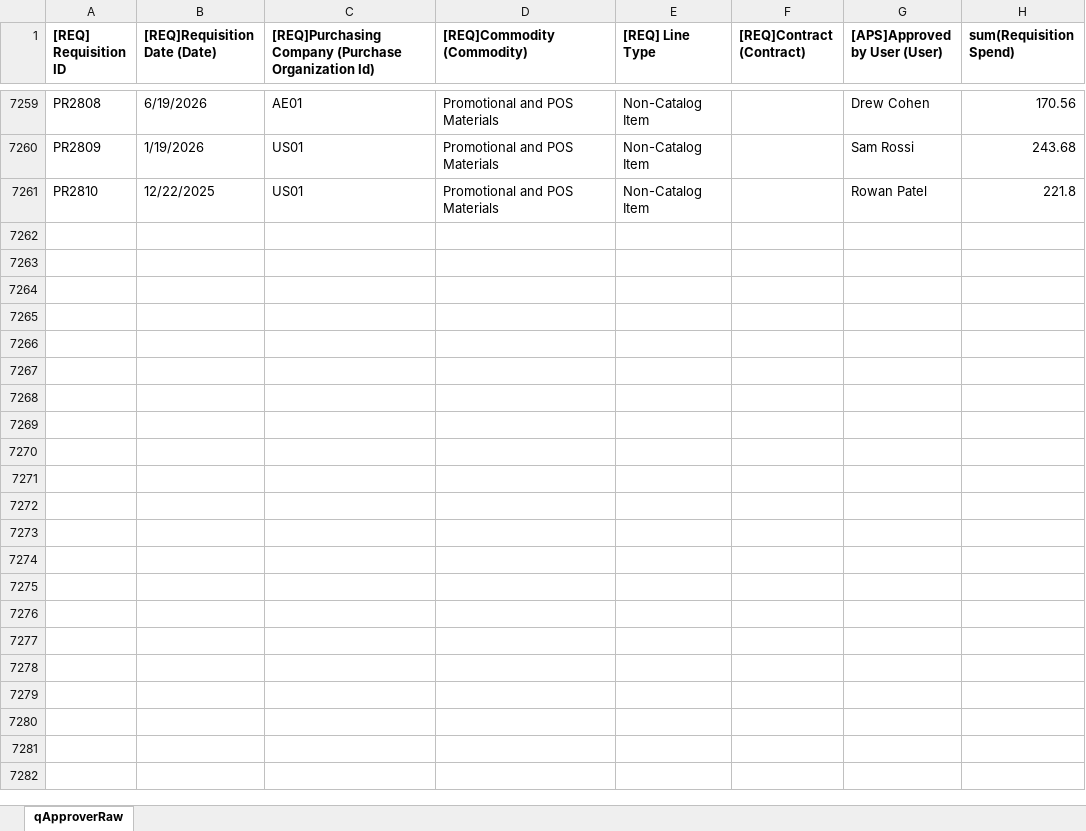
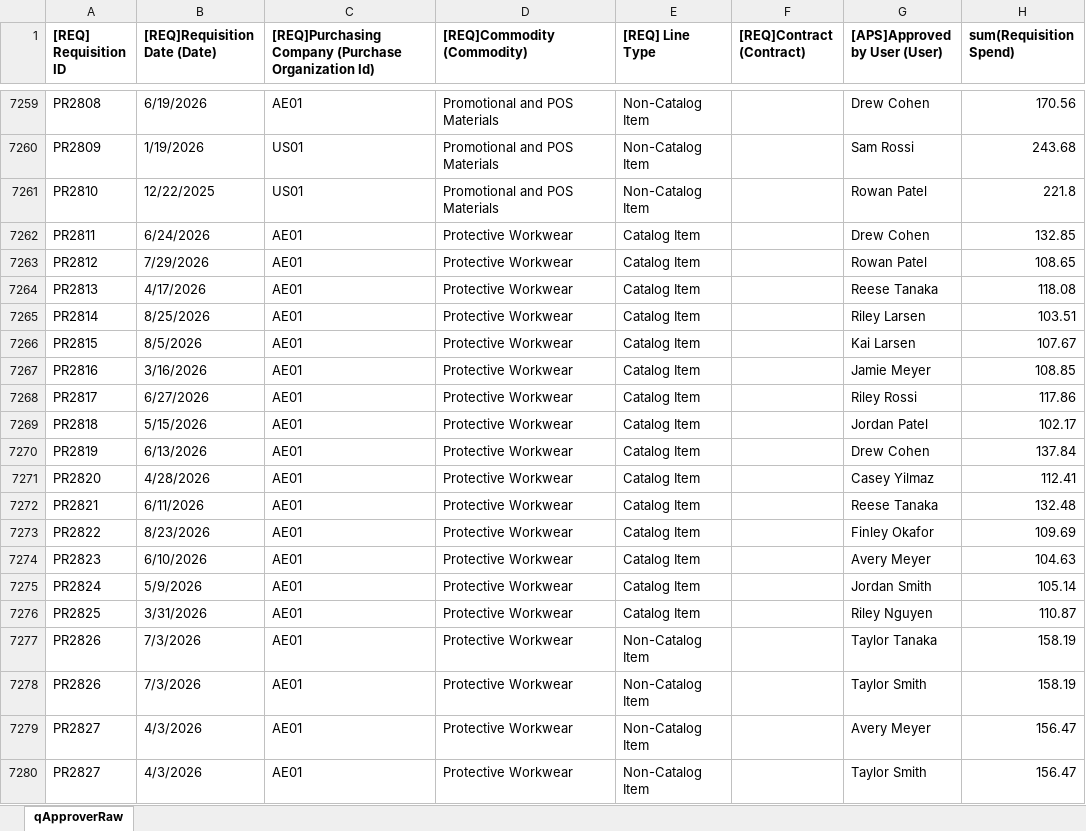
Before and after one commit to msenthilkan/procurement-opportunity-analysis, an Excel workbook: sample-data/qApproverRaw.xlsx, sheet qApproverRaw, drawn as a sheet; only a part is shown, gaps mark what is left out; values as stored, in another font and other column widths than the file's, no borders; the diff covers the shown part only; the diff names each change by its address in the sheet, - before the commit and + after, or states it on an @@ line.

```diff
--- a/sample-data/qApproverRaw.xlsx (sheet qApproverRaw)
+++ b/sample-data/qApproverRaw.xlsx (sheet qApproverRaw)
+row 7262: PR2811 | 6/24/2026 | AE01 | Protective Workwear | Catalog Item |  | Drew Cohen | 132.85
+row 7263: PR2812 | 7/29/2026 | AE01 | Protective Workwear | Catalog Item |  | Rowan Patel | 108.65
+row 7264: PR2813 | 4/17/2026 | AE01 | Protective Workwear | Catalog Item |  | Reese Tanaka | 118.08
+row 7265: PR2814 | 8/25/2026 | AE01 | Protective Workwear | Catalog Item |  | Riley Larsen | 103.51
+row 7266: PR2815 | 8/5/2026 | AE01 | Protective Workwear | Catalog Item |  | Kai Larsen | 107.67
+row 7267: PR2816 | 3/16/2026 | AE01 | Protective Workwear | Catalog Item |  | Jamie Meyer | 108.85
+row 7268: PR2817 | 6/27/2026 | AE01 | Protective Workwear | Catalog Item |  | Riley Rossi | 117.86
+row 7269: PR2818 | 5/15/2026 | AE01 | Protective Workwear | Catalog Item |  | Jordan Patel | 102.17
+row 7270: PR2819 | 6/13/2026 | AE01 | Protective Workwear | Catalog Item |  | Drew Cohen | 137.84
+row 7271: PR2820 | 4/28/2026 | AE01 | Protective Workwear | Catalog Item |  | Casey Yilmaz | 112.41
+row 7272: PR2821 | 6/11/2026 | AE01 | Protective Workwear | Catalog Item |  | Reese Tanaka | 132.48
+row 7273: PR2822 | 8/23/2026 | AE01 | Protective Workwear | Catalog Item |  | Finley Okafor | 109.69
+row 7274: PR2823 | 6/10/2026 | AE01 | Protective Workwear | Catalog Item |  | Avery Meyer | 104.63
+row 7275: PR2824 | 5/9/2026 | AE01 | Protective Workwear | Catalog Item |  | Jordan Smith | 105.14
+row 7276: PR2825 | 3/31/2026 | AE01 | Protective Workwear | Catalog Item |  | Riley Nguyen | 110.87
+row 7277: PR2826 | 7/3/2026 | AE01 | Protective Workwear | Non-Catalog Item |  | Taylor Tanaka | 158.19
+row 7278: PR2826 | 7/3/2026 | AE01 | Protective Workwear | Non-Catalog Item |  | Taylor Smith | 158.19
+row 7279: PR2827 | 4/3/2026 | AE01 | Protective Workwear | Non-Catalog Item |  | Avery Meyer | 156.47
+row 7280: PR2827 | 4/3/2026 | AE01 | Protective Workwear | Non-Catalog Item |  | Taylor Smith | 156.47
```
Also changed, not shown: 206 added rows elsewhere in this sheet, sample-data/qMCCMap.xlsx, sample-data/qPCard.xlsx, 37 other files.
